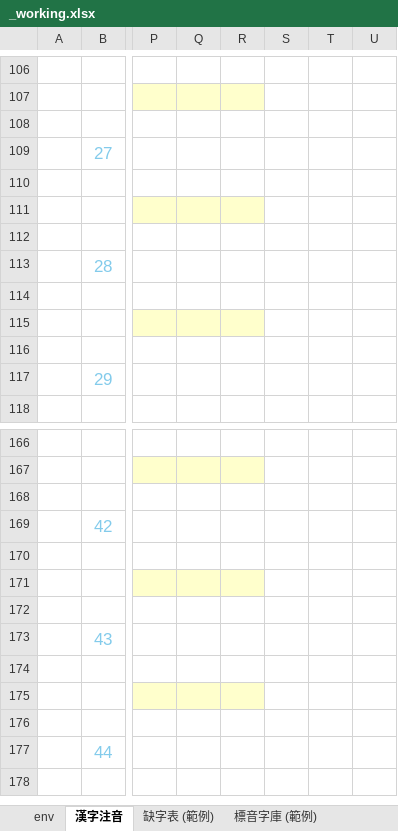
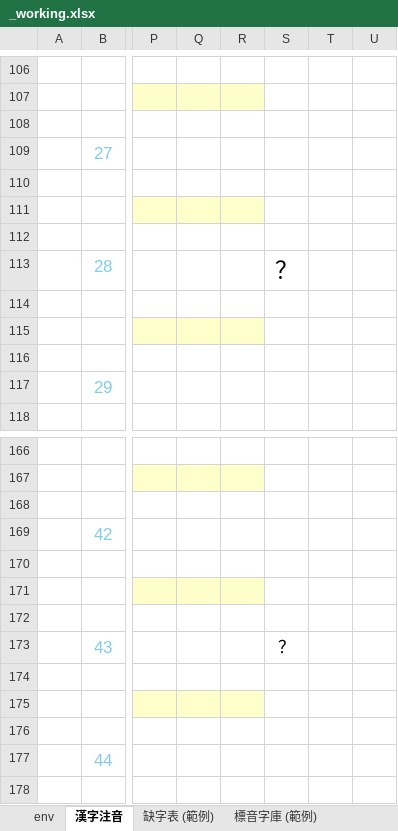
Before and after one commit to AlanJui/Piau-Im, an Excel workbook: _working.xlsx, sheet 漢字注音, drawn as a sheet; only a part is shown, gaps mark what is left out; values as stored, in another font and other column widths than the file's, no borders; conditional formats not drawn; the diff names each change by its address in the sheet, - before the commit and + after, or states it on an @@ line.

```diff
--- a/_working.xlsx (sheet 漢字注音)
+++ b/_working.xlsx (sheet 漢字注音)
-S113: (empty)
+S113: ？
-S173: (empty)
+S173: ？
```
Also changed, not shown: output7/_working.xlsx, 8 other files.
